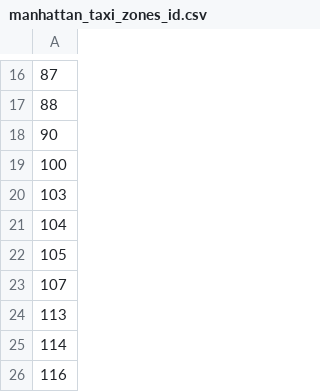
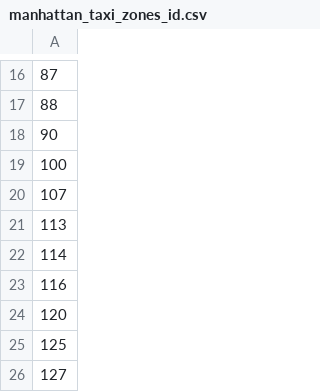
Before and after one commit to HelloMum/COMP47360-Smart-Tourist-Guide, a CSV file: src/backend/spring/src/main/resources/manhattan_taxi_zones_id.csv, drawn as a sheet; only a part is shown, gaps mark what is left out; the shorter side is filled out with more unchanged rows; the diff names each change by its address in the sheet, - before the commit and + after, or states it on an @@ line.

Commit message:
- Use the hourly busyness of Statue of Liberty as the busyness index of taxi zone 103,104,105 - Make sure to get busyness index from json while generating the itinerary and displaying in the map

```diff
--- a/src/backend/spring/src/main/resources/manhattan_taxi_zones_id.csv
+++ b/src/backend/spring/src/main/resources/manhattan_taxi_zones_id.csv
-row 20: 103
-row 21: 104
-row 22: 105
```
Also changed, not shown: 6 other files.
